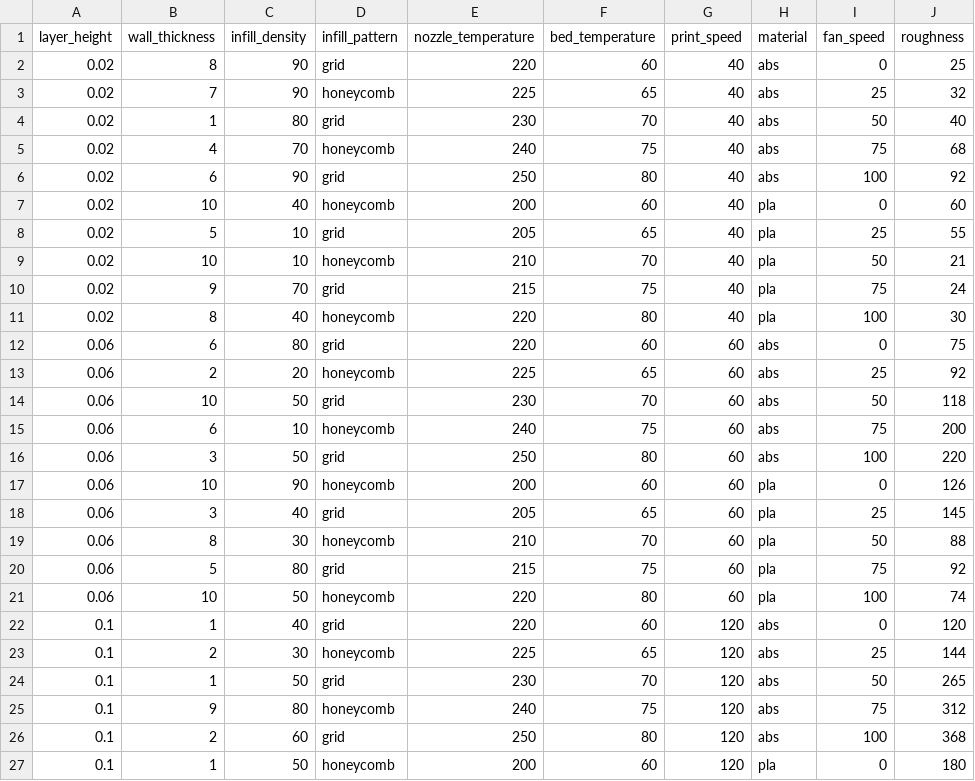
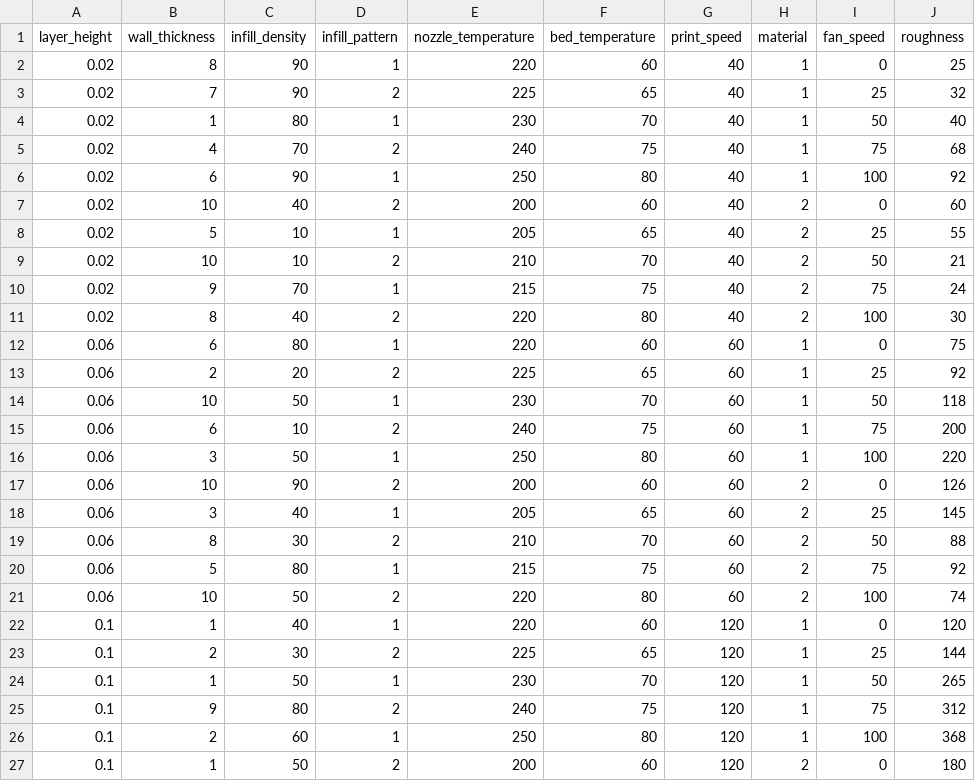
Before and after one commit to mngoduc/CS229a, a CSV file: 3dprinter/data.csv, drawn as a sheet; only a part is shown; the diff covers the shown part only; the diff names each change by its address in the sheet, - before the commit and + after, or states it on an @@ line.

Commit message:
data organized

```diff
--- a/3dprinter/data.csv
+++ b/3dprinter/data.csv
-D2 (infill_pattern): grid
+D2 (infill_pattern): 1
-H2:H6 (material): abs
+H2:H6 (material): 1
-D3 (infill_pattern): honeycomb
+D3 (infill_pattern): 2
-D4 (infill_pattern): grid
+D4 (infill_pattern): 1
-D5 (infill_pattern): honeycomb
+D5 (infill_pattern): 2
-D6 (infill_pattern): grid
+D6 (infill_pattern): 1
-D7 (infill_pattern): honeycomb
+D7 (infill_pattern): 2
-H7:H11 (material): pla
+H7:H11 (material): 2
-D8 (infill_pattern): grid
+D8 (infill_pattern): 1
-D9 (infill_pattern): honeycomb
+D9 (infill_pattern): 2
-D10 (infill_pattern): grid
+D10 (infill_pattern): 1
-D11 (infill_pattern): honeycomb
+D11 (infill_pattern): 2
-D12 (infill_pattern): grid
+D12 (infill_pattern): 1
-H12:H16 (material): abs
+H12:H16 (material): 1
-D13 (infill_pattern): honeycomb
+D13 (infill_pattern): 2
-D14 (infill_pattern): grid
+D14 (infill_pattern): 1
-D15 (infill_pattern): honeycomb
+D15 (infill_pattern): 2
-D16 (infill_pattern): grid
+D16 (infill_pattern): 1
-D17 (infill_pattern): honeycomb
+D17 (infill_pattern): 2
-H17:H21 (material): pla
+H17:H21 (material): 2
-D18 (infill_pattern): grid
+D18 (infill_pattern): 1
-D19 (infill_pattern): honeycomb
+D19 (infill_pattern): 2
-D20 (infill_pattern): grid
+D20 (infill_pattern): 1
-D21 (infill_pattern): honeycomb
+D21 (infill_pattern): 2
-D22 (infill_pattern): grid
+D22 (infill_pattern): 1
-H22:H26 (material): abs
+H22:H26 (material): 1
-D23 (infill_pattern): honeycomb
+D23 (infill_pattern): 2
-D24 (infill_pattern): grid
+D24 (infill_pattern): 1
-D25 (infill_pattern): honeycomb
+D25 (infill_pattern): 2
-D26 (infill_pattern): grid
+D26 (infill_pattern): 1
-D27 (infill_pattern): honeycomb
+D27 (infill_pattern): 2
-H27 (material): pla
+H27 (material): 2
```
Also changed, not shown: 48 edited cells elsewhere in this file, 6 other files.
